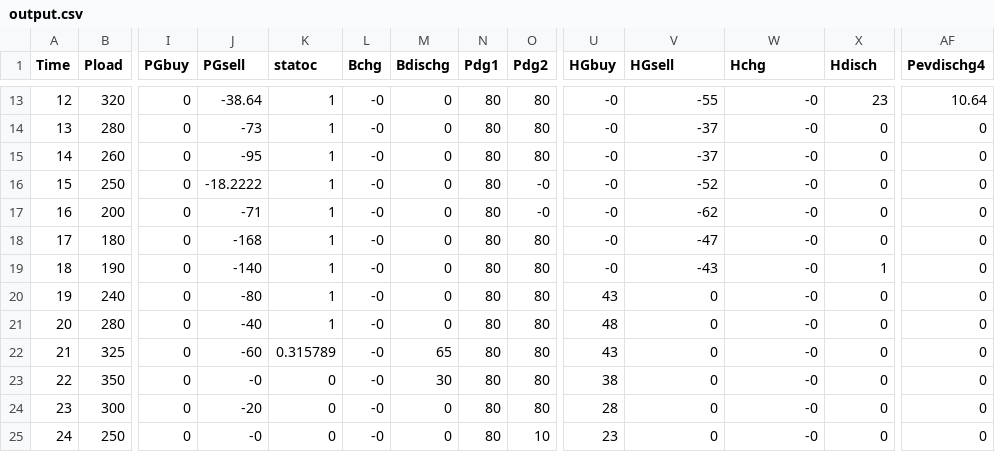
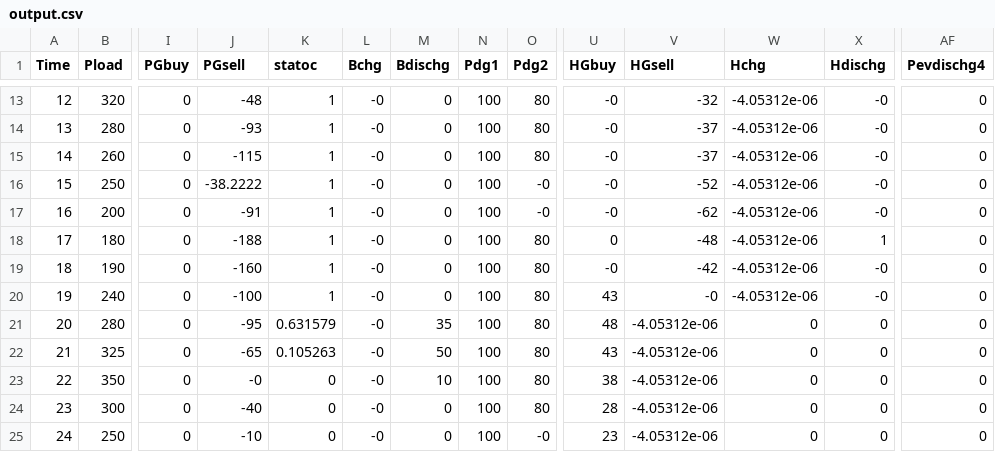
Before and after one commit to TalhaRehmanMTRKT/trk-blogs, a CSV file: p3/output.csv, drawn as a sheet; only a part is shown, gaps mark what is left out; the diff covers the shown part only; the diff names each change by its address in the sheet, - before the commit and + after, or states it on an @@ line.

```diff
--- a/p3/output.csv
+++ b/p3/output.csv
-X1: Hdisch
+X1: Hdischg
-J13 (PGsell): -38.64
+J13 (PGsell): -48
-N13:N25 (Pdg1): 80
+N13:N25 (Pdg1): 100
-V13 (HGsell): -55
+V13 (HGsell): -32
-W13:W20 (Hchg): -0
+W13:W20 (Hchg): -4.05312e-06
-X13 (Hdischg): 23
+X13 (Hdischg): -0
-AF13 (Pevdischg4): 10.64
+AF13 (Pevdischg4): 0
-J14 (PGsell): -73
+J14 (PGsell): -93
-X14:X17 (Hdischg): 0
+X14:X17 (Hdischg): -0
-J15 (PGsell): -95
+J15 (PGsell): -115
-J16 (PGsell): -18.2222
+J16 (PGsell): -38.2222
-J17 (PGsell): -71
+J17 (PGsell): -91
-J18 (PGsell): -168
+J18 (PGsell): -188
-U18 (HGbuy): -0
+U18 (HGbuy): 0
-V18 (HGsell): -47
+V18 (HGsell): -48
-X18 (Hdischg): 0
+X18 (Hdischg): 1
-J19 (PGsell): -140
+J19 (PGsell): -160
-V19 (HGsell): -43
+V19 (HGsell): -42
-X19 (Hdischg): 1
+X19 (Hdischg): -0
-J20 (PGsell): -80
+J20 (PGsell): -100
-V20 (HGsell): 0
+V20 (HGsell): -0
-X20 (Hdischg): 0
+X20 (Hdischg): -0
-J21 (PGsell): -40
+J21 (PGsell): -95
-K21 (statoc): 1
+K21 (statoc): 0.631579
-M21 (Bdischg): 0
+M21 (Bdischg): 35
-V21:V25 (HGsell): 0
+V21:V25 (HGsell): -4.05312e-06
-W21:W25 (Hchg): -0
+W21:W25 (Hchg): 0
-J22 (PGsell): -60
+J22 (PGsell): -65
-K22 (statoc): 0.315789
+K22 (statoc): 0.105263
-M22 (Bdischg): 65
+M22 (Bdischg): 50
-M23 (Bdischg): 30
+M23 (Bdischg): 10
-J24 (PGsell): -20
+J24 (PGsell): -40
-J25 (PGsell): -0
+J25 (PGsell): -10
-O25 (Pdg2): 10
+O25 (Pdg2): -0
```
Also changed, not shown: 50 edited cells elsewhere in this file, p1/output.csv, p2/output.csv, 5 other files.
